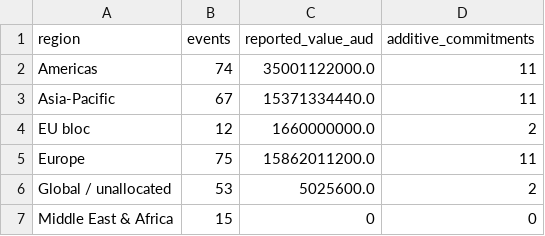
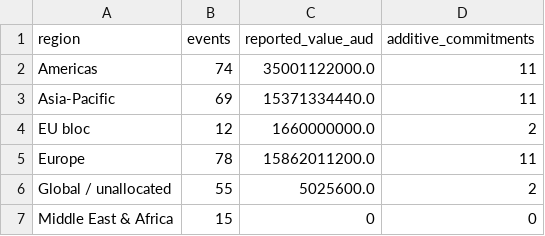
Before and after one commit to Rastadopoulos/ccs-news, a CSV file: dashboard/data/model/regional-reconciliation.csv, drawn as a sheet.

```diff
--- a/dashboard/data/model/regional-reconciliation.csv
+++ b/dashboard/data/model/regional-reconciliation.csv
@@ -2,6 +2,6 @@ region,events,reported_value_aud,additive_commitments
 Americas,74,35001122000.0,11
-Asia-Pacific,67,15371334440.0,11
+Asia-Pacific,69,15371334440.0,11
 EU bloc,12,1660000000.0,2
-Europe,75,15862011200.0,11
-Global / unallocated,53,5025600.0,2
+Europe,78,15862011200.0,11
+Global / unallocated,55,5025600.0,2
 Middle East & Africa,15,0,0
```
Also changed, not shown: dashboard/data/entities/crosswalk-review.csv, dashboard/data/entities/event-crosswalk.csv, 8 other files.
